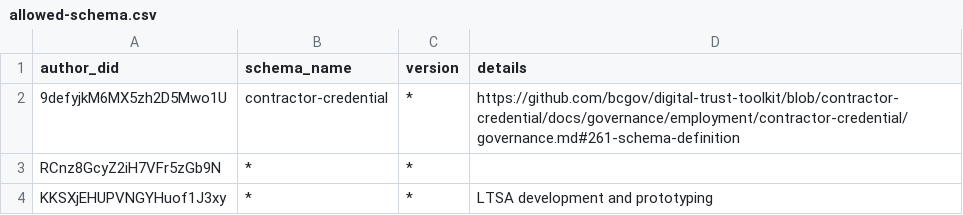
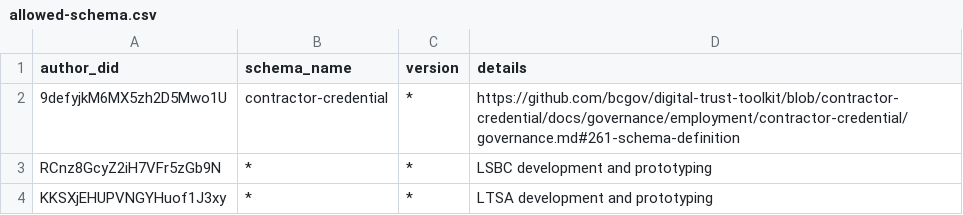
Before and after one commit to bcgov/dts-endorser-service, a CSV file: configurations/CAndy/dev/allowed-schema.csv, drawn as a sheet.

Commit message:
Updated descriptions for LSBC entries
Signed-off-by: Emiliano Suñé <emiliano.sune@gmail.com>

```diff
--- a/configurations/CAndy/dev/allowed-schema.csv
+++ b/configurations/CAndy/dev/allowed-schema.csv
@@ -2,3 +2,3 @@ author_did,schema_name,version,details
 9defyjkM6MX5zh2D5Mwo1U,contractor-credential,*,https://github.com/bcgov/digital-trust-toolkit/blob/contractor-credential/docs/governance/employment/contractor-credential/governance.md#261-schema-definition
-RCnz8GcyZ2iH7VFr5zGb9N,*,*,
+RCnz8GcyZ2iH7VFr5zGb9N,*,*,LSBC development and prototyping
 KKSXjEHUPVNGYHuof1J3xy,*,*,LTSA development and prototyping
```
Also changed, not shown: configurations/CAndy/dev/allowed-credential-definition.csv.
